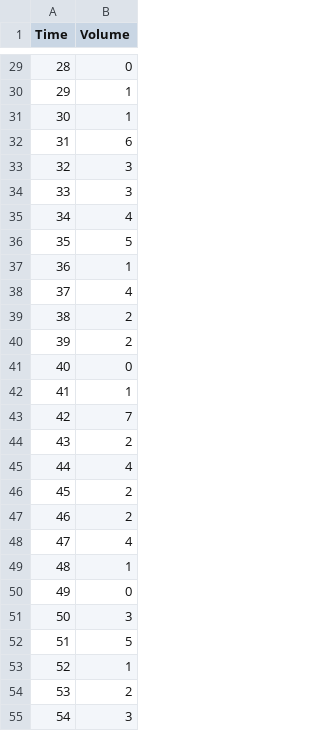
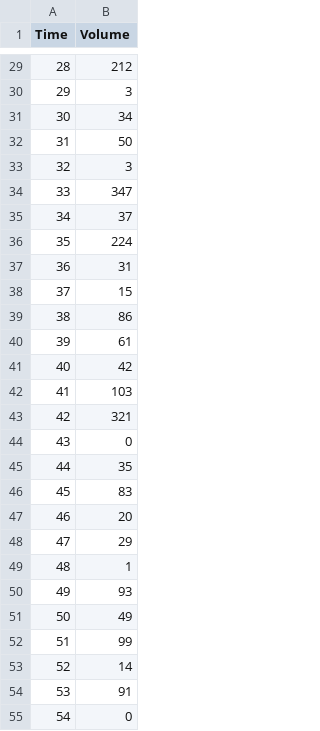
Before and after one commit to D4rshSh4h/stock_sim, a CSV file: volume_log.csv, drawn as a sheet; only a part is shown, gaps mark what is left out; the diff covers the shown part only.

```diff
--- a/volume_log.csv
+++ b/volume_log.csv
@@ -29,27 +29,27 @@ Time, Volume
-28, 0
-29, 1
-30, 1
-31, 6
+28, 212
+29, 3
+30, 34
+31, 50
 32, 3
-33, 3
-34, 4
-35, 5
-36, 1
-37, 4
-38, 2
-39, 2
-40, 0
-41, 1
-42, 7
-43, 2
-44, 4
-45, 2
-46, 2
-47, 4
+33, 347
+34, 37
+35, 224
+36, 31
+37, 15
+38, 86
+39, 61
+40, 42
+41, 103
+42, 321
+43, 0
+44, 35
+45, 83
+46, 20
+47, 29
 48, 1
-49, 0
-50, 3
-51, 5
-52, 1
-53, 2
-54, 3
+49, 93
+50, 49
+51, 99
+52, 14
+53, 91
+54, 0
```
Also changed, not shown: 71 edited cells elsewhere in this file, trade_log.csv, 6 other files.
